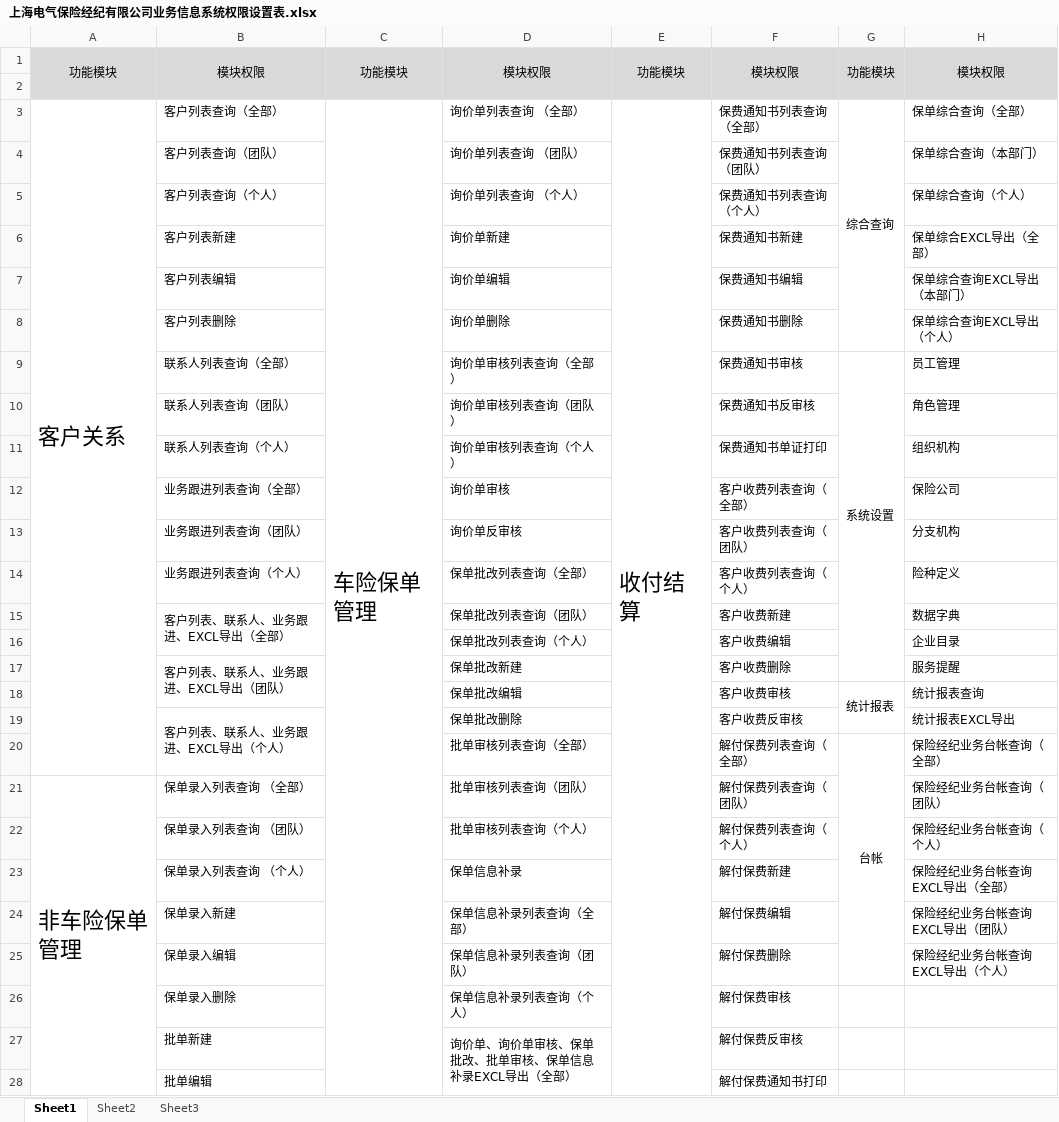
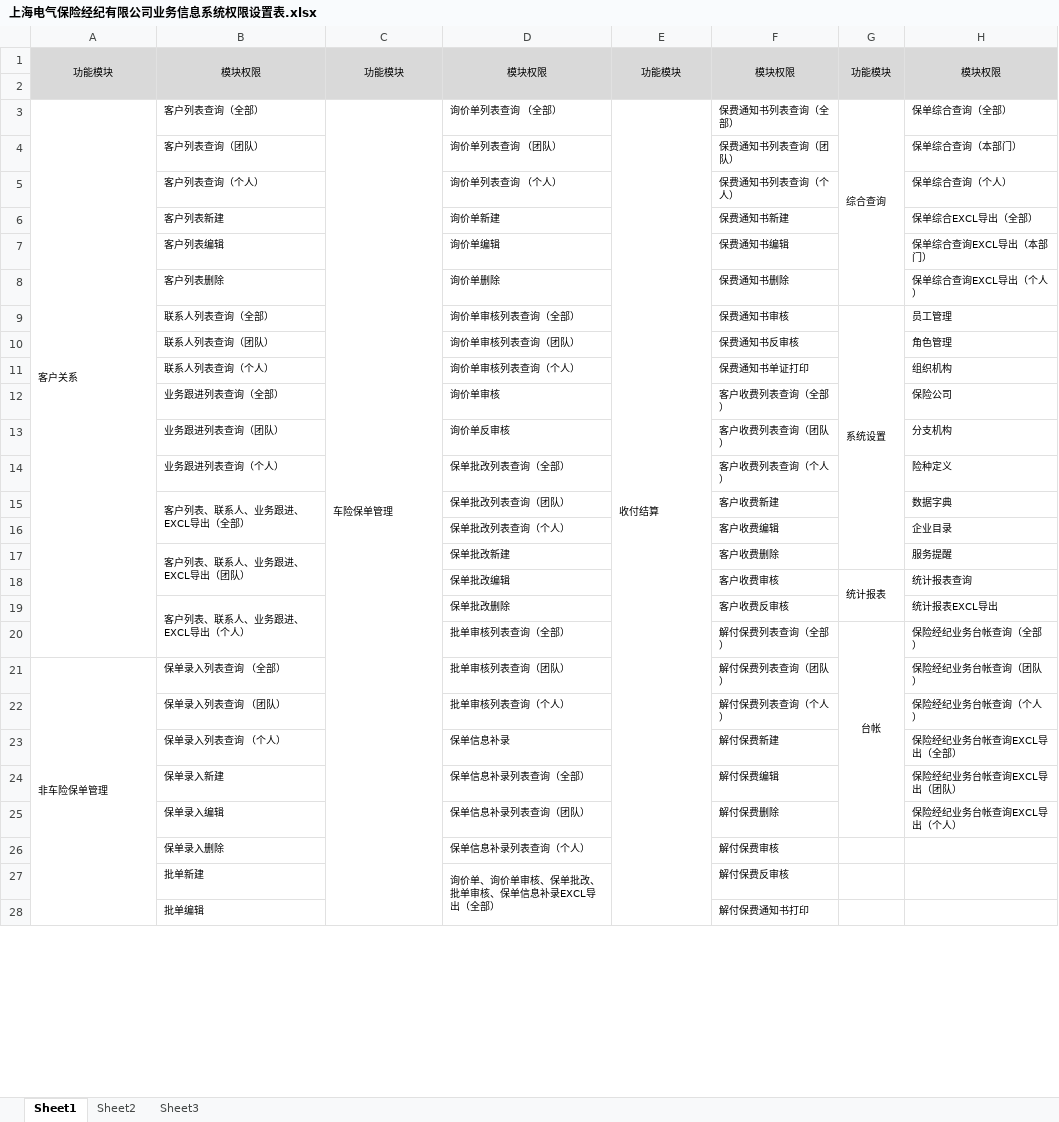
Before and after one commit to WOWATONE/eachotherhelpdevlib, an Excel workbook: SHEIB/Docs/系统测试/上海电气保险经纪有限公司业务信息系统权限设置表.xlsx, sheet Sheet1, drawn as a sheet; only a part is shown; values as stored, in another font and other column widths than the file's, no borders; the diff covers the shown part only; the diff names each change by its address in the sheet, - before the commit and + after, or states it on an @@ line.

```diff
--- a/SHEIB/Docs/系统测试/上海电气保险经纪有限公司业务信息系统权限设置表.xlsx (sheet Sheet1)
+++ b/SHEIB/Docs/系统测试/上海电气保险经纪有限公司业务信息系统权限设置表.xlsx (sheet Sheet1)
@@ A1:H1 text size: smaller @@
@@ A3:H3 text size: smaller @@
@@ B4:B15 text size: smaller @@
@@ D4:D27 text size: smaller @@
@@ F4:F8 text size: smaller @@
@@ H4:H8 text size: smaller @@
@@ F9:H9 text size: smaller @@
@@ F10:F17 text size: smaller @@
@@ H10:H17 text size: smaller @@
@@ B17 text size: smaller @@
@@ F18:H18 text size: smaller @@
@@ B19 text size: smaller @@
@@ F19 text size: smaller @@
@@ H19 text size: smaller @@
@@ F20:H20 text size: smaller @@
@@ A21:B21 text size: smaller @@
@@ F21:F28 text size: smaller @@
@@ H21:H25 text size: smaller @@
@@ B22:B28 text size: smaller @@
```
Also changed, not shown: cell formats elsewhere in this sheet.
